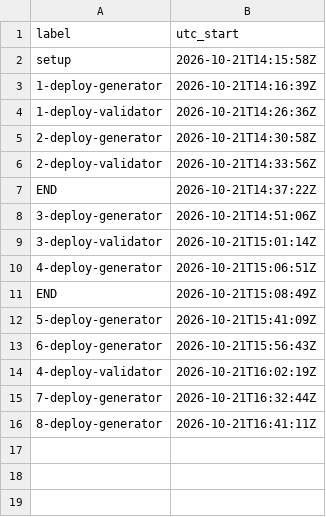
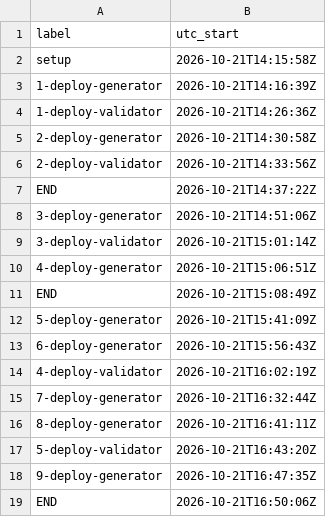
Before and after one commit to edumatosr6-svg/kartle, a CSV file: 600 Deploy/Output/race-lap-validation/reports/token-usage/deploy-loop-phases-20261021-1415.csv, drawn as a sheet; the diff names each change by its address in the sheet, - before the commit and + after, or states it on an @@ line.

```diff
--- a/600 Deploy/Output/race-lap-validation/reports/token-usage/deploy-loop-phases-20261021-1415.csv
+++ b/600 Deploy/Output/race-lap-validation/reports/token-usage/deploy-loop-phases-20261021-1415.csv
+row 17: 5-deploy-validator | 2026-10-21T16:43:20Z
+row 18: 9-deploy-generator | 2026-10-21T16:47:35Z
+row 19: END | 2026-10-21T16:50:06Z
```
Also changed, not shown: 9 other files.
